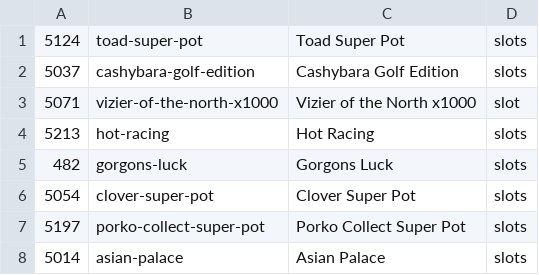
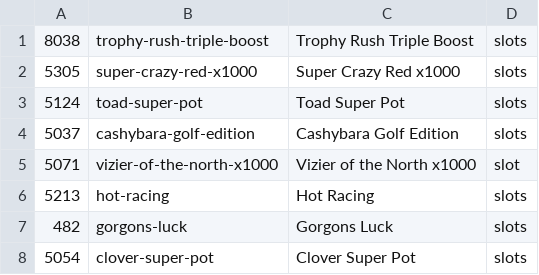
Before and after one commit to tecnodata2015/slots, a CSV file: amusnet.csv, drawn as a sheet; only a part is shown; the shorter side is filled out with more unchanged rows.

Commit message:
Se agrega nuevos slots amusnet

```diff
--- a/amusnet.csv
+++ b/amusnet.csv
@@ -1 +1,3 @@
+8038,trophy-rush-triple-boost,Trophy Rush Triple Boost,slots
+5305,super-crazy-red-x1000,Super Crazy Red x1000,slots
 5124,toad-super-pot,Toad Super Pot,slots
```
